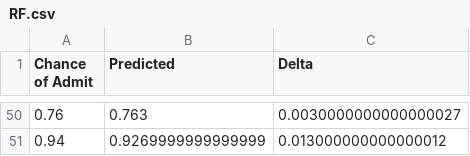
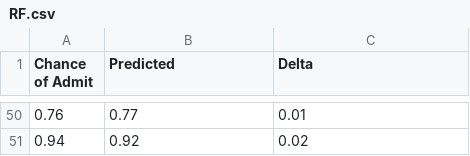
Before and after one commit to jancpp/Graduate_admissions, a CSV file: results/RF.csv, drawn as a sheet; only a part is shown, gaps mark what is left out; the diff covers the shown part only.

Commit message:
Add files via upload

```diff
--- a/results/RF.csv
+++ b/results/RF.csv
@@ -50,2 +50,2 @@ Chance of Admit,Predicted,Delta
-0.76,0.763,0.0030000000000000027
-0.94,0.9269999999999999,0.013000000000000012
+0.76,0.77,0.01
+0.94,0.92,0.02
```
Also changed, not shown: 96 edited cells elsewhere in this file.
